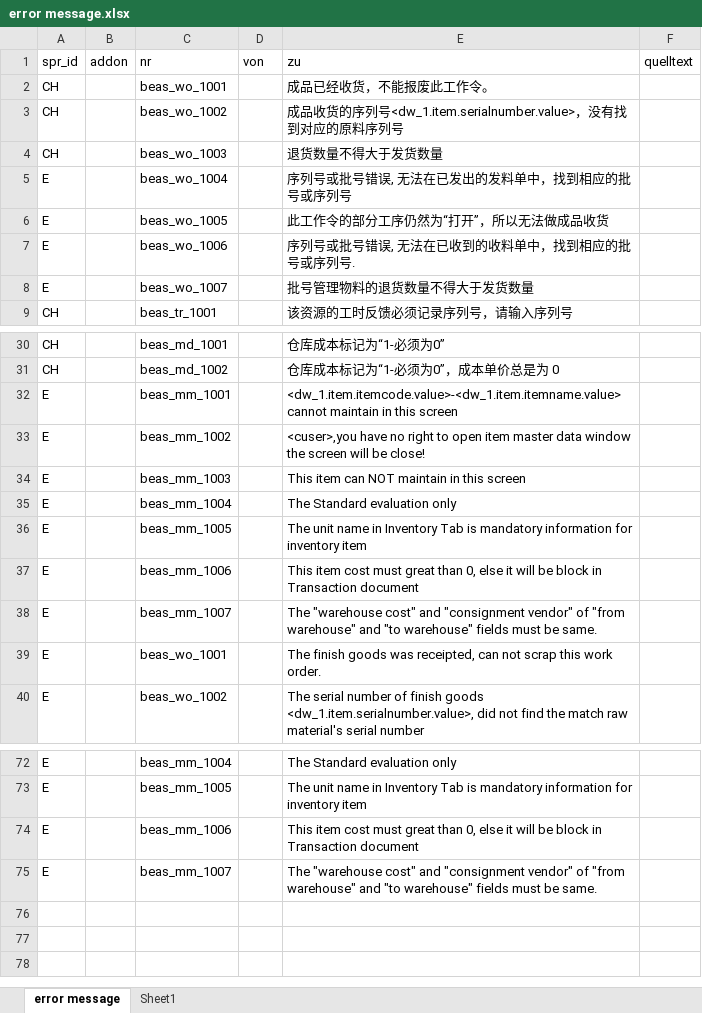
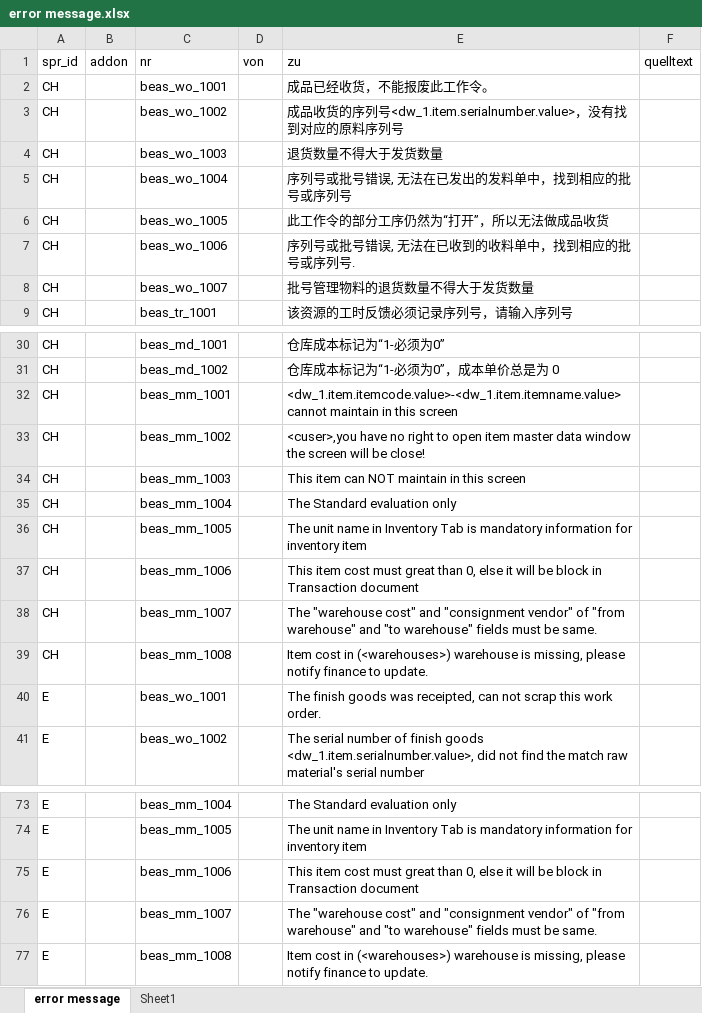
Before and after one commit to robinfeng/HBASP2B, an Excel workbook: error message.xlsx, sheet error message, drawn as a sheet; only a part is shown, gaps mark what is left out; values as stored, in another font and other column widths than the file's, no borders; the diff names each change by its address in the sheet, - before the commit and + after, or states it on an @@ line.

```diff
--- a/error message.xlsx (sheet error message)
+++ b/error message.xlsx (sheet error message)
-A5:A8 (spr_id): E
+A5:A8 (spr_id): CH
-A32:A38 (spr_id): E
+A32:A38 (spr_id): CH
+row 39: CH |  | beas_mm_1008 |  | Item cost in (<warehouses>) warehouse is missing, please notify finance to update.
+row 77: E |  | beas_mm_1008 |  | Item cost in (<warehouses>) warehouse is missing, please notify finance to update.
```
Also changed, not shown: 14 other files.
